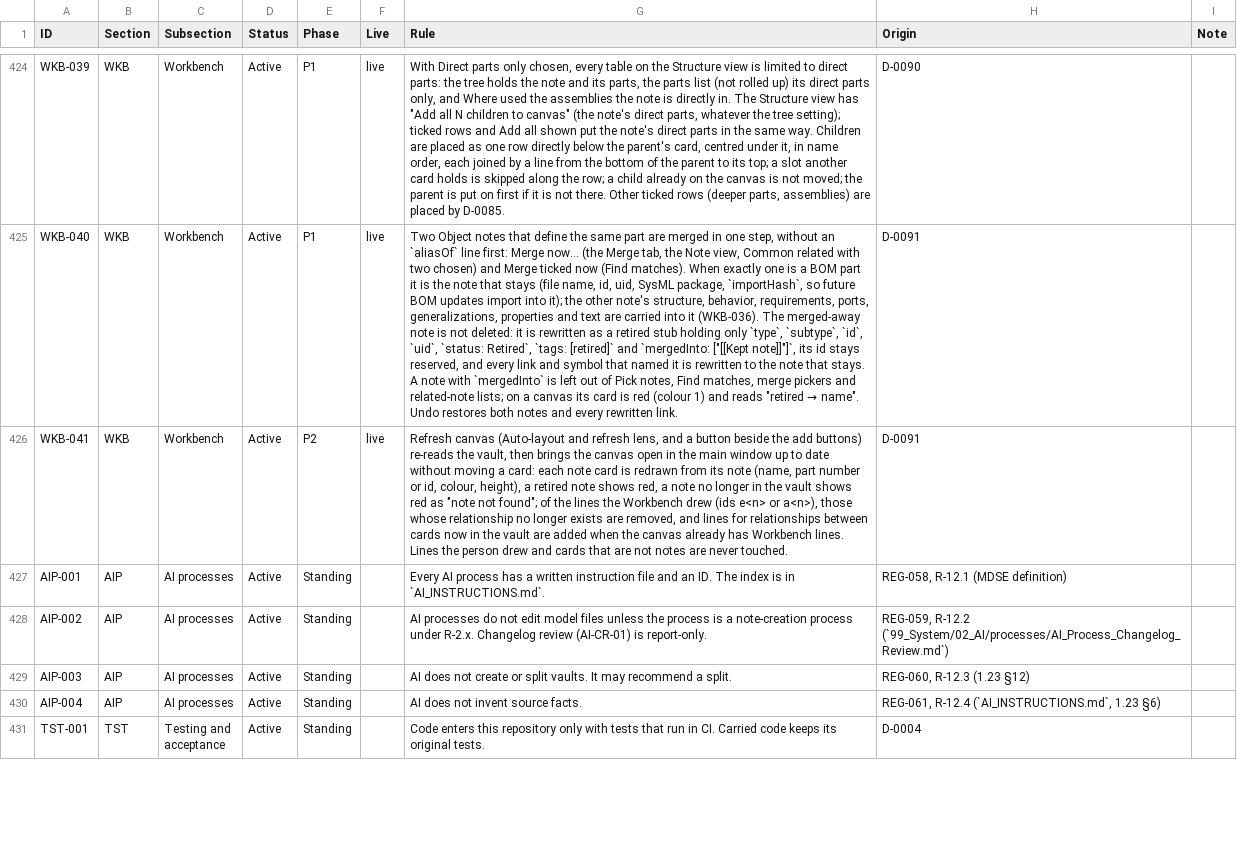
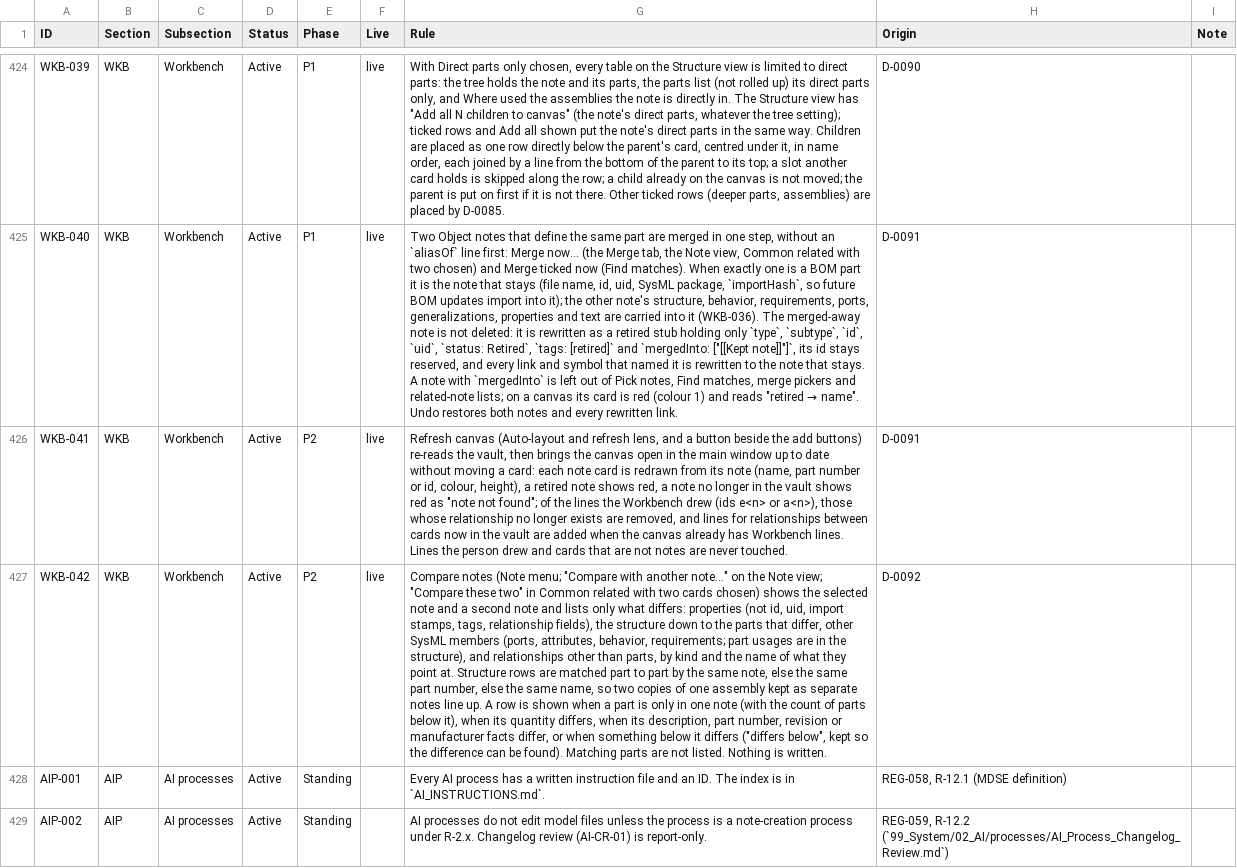
Before and after one commit to spencerskelly/MDSE_v2, a CSV file: governance/register/rules-register.csv, drawn as a sheet; only a part is shown, gaps mark what is left out; the shorter side is filled out with more unchanged rows; the diff names each change by its address in the sheet, - before the commit and + after, or states it on an @@ line.

```diff
--- a/governance/register/rules-register.csv
+++ b/governance/register/rules-register.csv
+row 427: WKB-042 | WKB | Workbench | Active | P2 | live | Compare notes (Note menu; "Compare with another note…" on the Note view; "Compare these two" in Common related with two cards chosen) shows the selected note and a second note and lists only what differs: properties (not id, uid, import stamps, tags, relationship fields), the structure down to the parts that differ, other SysML members (ports, attributes, behavior, requirements; part usages are in the structure), and relationships other than parts, by kind and the name of what they point at. Structure rows are matched part to part by the same note, else the same part number, else the same name, so two copies of one assembly kept as separate notes line up. A row is shown when a part is only in one note (with the count of parts below it), when its quantity differs, when its description, part number, revision or manufacturer facts differ, or when something below it differs ("differs below", kept so the difference can be found). Matching parts are not listed. Nothing is written. | D-0092
```
Also changed, not shown: 14 other files.
